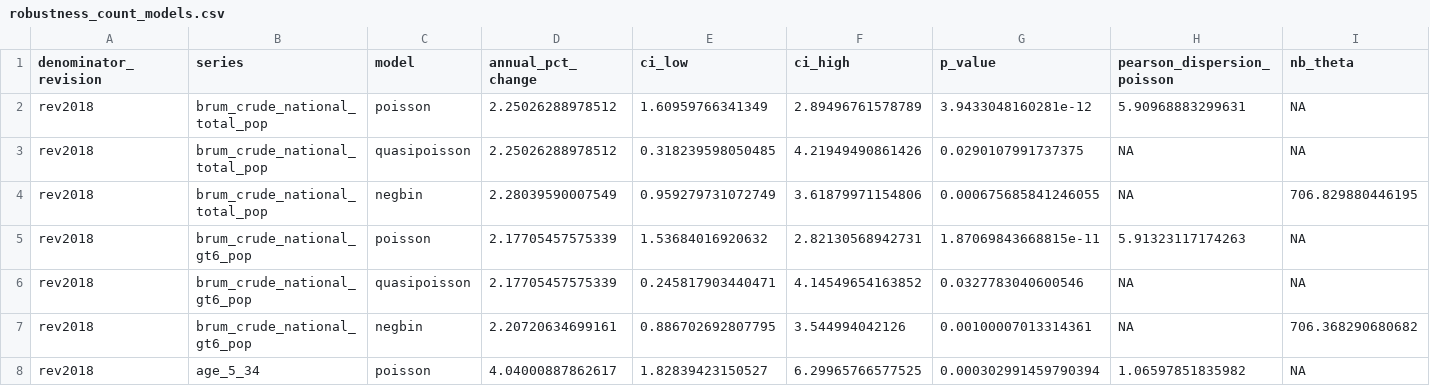
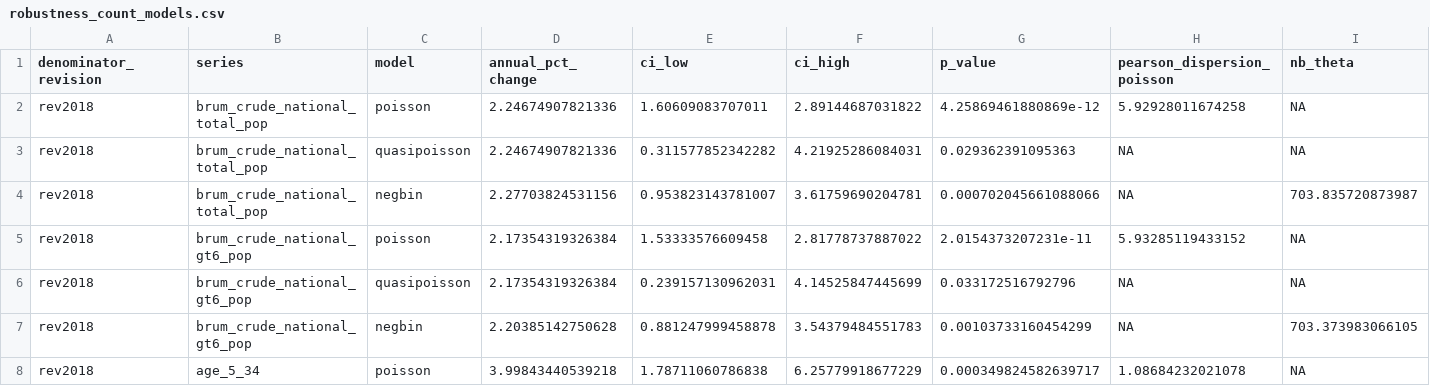
Before and after one commit to EduIntellect/asthma-mortality-brazil-reanalysis, a CSV file: reanalysis/data/robustness_count_models.csv, drawn as a sheet; only a part is shown; the diff covers the shown part only; the diff names each change by its address in the sheet, - before the commit and + after, or states it on an @@ line.

```diff
--- a/reanalysis/data/robustness_count_models.csv
+++ b/reanalysis/data/robustness_count_models.csv
-D2:D3 (annual_pct_change): 2.25026288978512
+D2:D3 (annual_pct_change): 2.24674907821336
-E2 (ci_low): 1.60959766341349
+E2 (ci_low): 1.60609083707011
-F2 (ci_high): 2.89496761578789
+F2 (ci_high): 2.89144687031822
-G2 (p_value): 3.9433048160281e-12
+G2 (p_value): 4.25869461880869e-12
-H2 (pearson_dispersion_poisson): 5.90968883299631
+H2 (pearson_dispersion_poisson): 5.92928011674258
-E3 (ci_low): 0.318239598050485
+E3 (ci_low): 0.311577852342282
-F3 (ci_high): 4.21949490861426
+F3 (ci_high): 4.21925286084031
-G3 (p_value): 0.0290107991737375
+G3 (p_value): 0.029362391095363
-D4 (annual_pct_change): 2.28039590007549
+D4 (annual_pct_change): 2.27703824531156
-E4 (ci_low): 0.959279731072749
+E4 (ci_low): 0.953823143781007
-F4 (ci_high): 3.61879971154806
+F4 (ci_high): 3.61759690204781
-G4 (p_value): 0.000675685841246055
+G4 (p_value): 0.000702045661088066
-I4 (nb_theta): 706.829880446195
+I4 (nb_theta): 703.835720873987
-D5:D6 (annual_pct_change): 2.17705457575339
+D5:D6 (annual_pct_change): 2.17354319326384
-E5 (ci_low): 1.53684016920632
+E5 (ci_low): 1.53333576609458
-F5 (ci_high): 2.82130568942731
+F5 (ci_high): 2.81778737887022
-G5 (p_value): 1.87069843668815e-11
+G5 (p_value): 2.0154373207231e-11
-H5 (pearson_dispersion_poisson): 5.91323117174263
+H5 (pearson_dispersion_poisson): 5.93285119433152
-E6 (ci_low): 0.245817903440471
+E6 (ci_low): 0.239157130962031
-F6 (ci_high): 4.14549654163852
+F6 (ci_high): 4.14525847445699
-G6 (p_value): 0.0327783040600546
+G6 (p_value): 0.033172516792796
-D7 (annual_pct_change): 2.20720634699161
+D7 (annual_pct_change): 2.20385142750628
-E7 (ci_low): 0.886702692807795
+E7 (ci_low): 0.881247999458878
-F7 (ci_high): 3.544994042126
+F7 (ci_high): 3.54379484551783
-G7 (p_value): 0.00100007013314361
+G7 (p_value): 0.00103733160454299
-I7 (nb_theta): 706.368290680682
+I7 (nb_theta): 703.373983066105
-D8 (annual_pct_change): 4.04000887862617
+D8 (annual_pct_change): 3.99843440539218
-E8 (ci_low): 1.82839423150527
+E8 (ci_low): 1.78711060786838
-F8 (ci_high): 6.29965766577525
+F8 (ci_high): 6.25779918677229
-G8 (p_value): 0.000302991459790394
+G8 (p_value): 0.000349824582639717
-H8 (pearson_dispersion_poisson): 1.06597851835982
+H8 (pearson_dispersion_poisson): 1.08684232021078
```
Also changed, not shown: 135 edited cells elsewhere in this file, reanalysis/data/kitagawa_age_contributions.csv, reanalysis/data/kitagawa_endpoint_sensitivity.csv, 33 other files.
